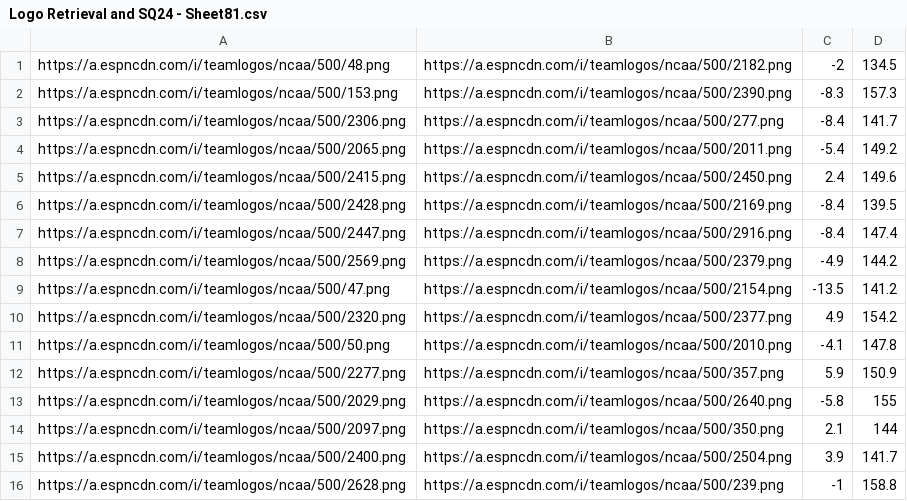
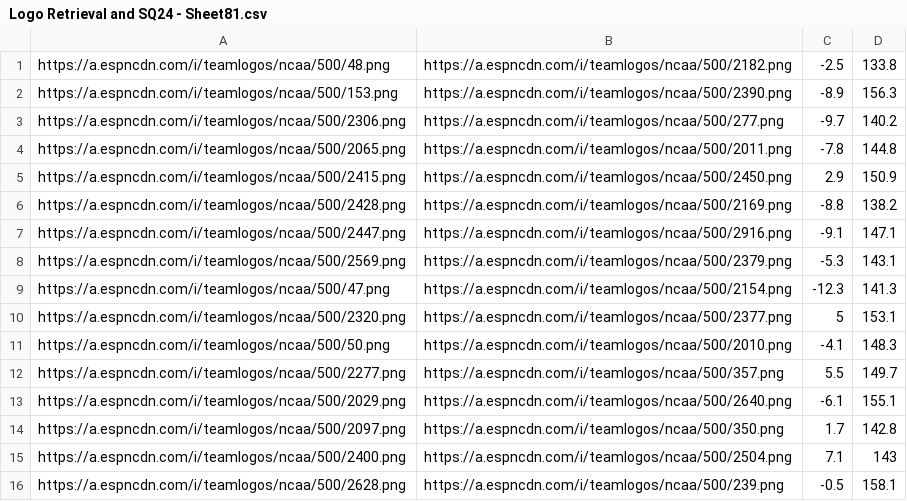
Before and after one commit to UtterLocks/UtterLocks.git.io, a CSV file: Logo Retrieval and SQ24 - Sheet81.csv, drawn as a sheet.

Commit message:
Update Logo Retrieval and SQ24 - Sheet81.csv

```diff
--- a/Logo Retrieval and SQ24 - Sheet81.csv
+++ b/Logo Retrieval and SQ24 - Sheet81.csv
@@ -1,16 +1,16 @@
-https://a.espncdn.com/i/teamlogos/ncaa/500/48.png,https://a.espncdn.com/i/teamlogos/ncaa/500/2182.png,-2,134.5
-https://a.espncdn.com/i/teamlogos/ncaa/500/153.png,https://a.espncdn.com/i/teamlogos/ncaa/500/2390.png,-8.3,157.3
-https://a.espncdn.com/i/teamlogos/ncaa/500/2306.png,https://a.espncdn.com/i/teamlogos/ncaa/500/277.png,-8.4,141.7
-https://a.espncdn.com/i/teamlogos/ncaa/500/2065.png,https://a.espncdn.com/i/teamlogos/ncaa/500/2011.png,-5.4,149.2
-https://a.espncdn.com/i/teamlogos/ncaa/500/2415.png,https://a.espncdn.com/i/teamlogos/ncaa/500/2450.png,2.4,149.6
-https://a.espncdn.com/i/teamlogos/ncaa/500/2428.png,https://a.espncdn.com/i/teamlogos/ncaa/500/2169.png,-8.4,139.5
-https://a.espncdn.com/i/teamlogos/ncaa/500/2447.png,https://a.espncdn.com/i/teamlogos/ncaa/500/2916.png,-8.4,147.4
-https://a.espncdn.com/i/teamlogos/ncaa/500/2569.png,https://a.espncdn.com/i/teamlogos/ncaa/500/2379.png,-4.9,144.2
-https://a.espncdn.com/i/teamlogos/ncaa/500/47.png,https://a.espncdn.com/i/teamlogos/ncaa/500/2154.png,-13.5,141.2
-https://a.espncdn.com/i/teamlogos/ncaa/500/2320.png,https://a.espncdn.com/i/teamlogos/ncaa/500/2377.png,4.9,154.2
-https://a.espncdn.com/i/teamlogos/ncaa/500/50.png,https://a.espncdn.com/i/teamlogos/ncaa/500/2010.png,-4.1,147.8
-https://a.espncdn.com/i/teamlogos/ncaa/500/2277.png,https://a.espncdn.com/i/teamlogos/ncaa/500/357.png,5.9,150.9
-https://a.espncdn.com/i/teamlogos/ncaa/500/2029.png,https://a.espncdn.com/i/teamlogos/ncaa/500/2640.png,-5.8,155
-https://a.espncdn.com/i/teamlogos/ncaa/500/2097.png,https://a.espncdn.com/i/teamlogos/ncaa/500/350.png,2.1,144
-https://a.espncdn.com/i/teamlogos/ncaa/500/2400.png,https://a.espncdn.com/i/teamlogos/ncaa/500/2504.png,3.9,141.7
-https://a.espncdn.com/i/teamlogos/ncaa/500/2628.png,https://a.espncdn.com/i/teamlogos/ncaa/500/239.png,-1,158.8
+https://a.espncdn.com/i/teamlogos/ncaa/500/48.png,https://a.espncdn.com/i/teamlogos/ncaa/500/2182.png,-2.5,133.8
+https://a.espncdn.com/i/teamlogos/ncaa/500/153.png,https://a.espncdn.com/i/teamlogos/ncaa/500/2390.png,-8.9,156.3
+https://a.espncdn.com/i/teamlogos/ncaa/500/2306.png,https://a.espncdn.com/i/teamlogos/ncaa/500/277.png,-9.7,140.2
+https://a.espncdn.com/i/teamlogos/ncaa/500/2065.png,https://a.espncdn.com/i/teamlogos/ncaa/500/2011.png,-7.8,144.8
+https://a.espncdn.com/i/teamlogos/ncaa/500/2415.png,https://a.espncdn.com/i/teamlogos/ncaa/500/2450.png,2.9,150.9
+https://a.espncdn.com/i/teamlogos/ncaa/500/2428.png,https://a.espncdn.com/i/teamlogos/ncaa/500/2169.png,-8.8,138.2
+https://a.espncdn.com/i/teamlogos/ncaa/500/2447.png,https://a.espncdn.com/i/teamlogos/ncaa/500/2916.png,-9.1,147.1
+https://a.espncdn.com/i/teamlogos/ncaa/500/2569.png,https://a.espncdn.com/i/teamlogos/ncaa/500/2379.png,-5.3,143.1
+https://a.espncdn.com/i/teamlogos/ncaa/500/47.png,https://a.espncdn.com/i/teamlogos/ncaa/500/2154.png,-12.3,141.3
+https://a.espncdn.com/i/teamlogos/ncaa/500/2320.png,https://a.espncdn.com/i/teamlogos/ncaa/500/2377.png,5,153.1
+https://a.espncdn.com/i/teamlogos/ncaa/500/50.png,https://a.espncdn.com/i/teamlogos/ncaa/500/2010.png,-4.1,148.3
+https://a.espncdn.com/i/teamlogos/ncaa/500/2277.png,https://a.espncdn.com/i/teamlogos/ncaa/500/357.png,5.5,149.7
+https://a.espncdn.com/i/teamlogos/ncaa/500/2029.png,https://a.espncdn.com/i/teamlogos/ncaa/500/2640.png,-6.1,155.1
+https://a.espncdn.com/i/teamlogos/ncaa/500/2097.png,https://a.espncdn.com/i/teamlogos/ncaa/500/350.png,1.7,142.8
+https://a.espncdn.com/i/teamlogos/ncaa/500/2400.png,https://a.espncdn.com/i/teamlogos/ncaa/500/2504.png,7.1,143
+https://a.espncdn.com/i/teamlogos/ncaa/500/2628.png,https://a.espncdn.com/i/teamlogos/ncaa/500/239.png,-0.5,158.1
```
